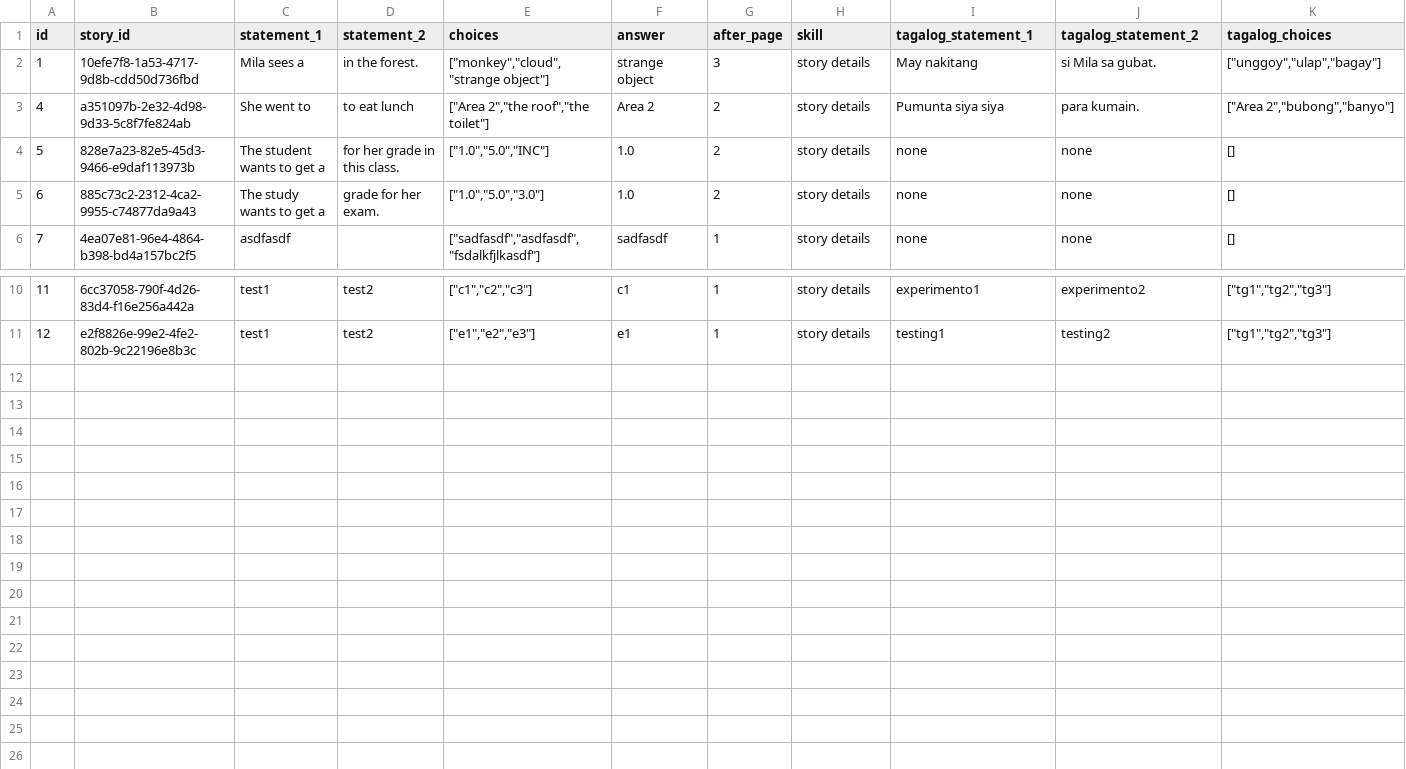
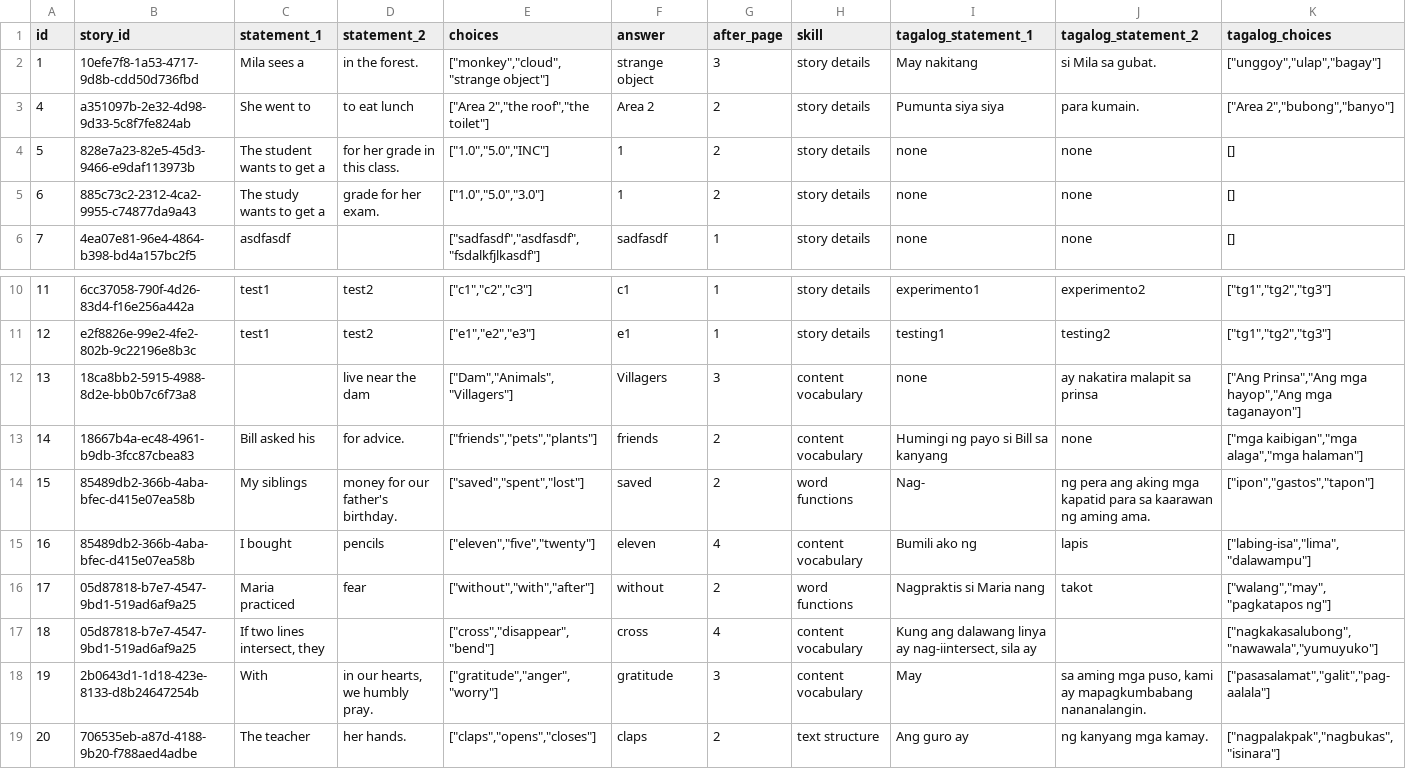
Before and after one commit to syncopascual/BasaBuddy, a CSV file: csv_data/fill_in_blank_rows.csv, drawn as a sheet; only a part is shown, gaps mark what is left out; rows hold the shown columns only; the diff names each change by its address in the sheet, - before the commit and + after, or states it on an @@ line.

```diff
--- a/csv_data/fill_in_blank_rows.csv
+++ b/csv_data/fill_in_blank_rows.csv
-F4:F5 (answer): 1.0
+F4:F5 (answer): 1
+row 12: 13 | 18ca8bb2-5915-4988-8d2e-bb0b7c6f73a8 |  | live near the dam | ["Dam","Animals","Villagers"] | Villagers | 3 | content vocabulary | none | ay nakatira malapit sa prinsa | ["Ang Prinsa","Ang mga hayop","Ang mga taganayon"]
+row 13: 14 | 18667b4a-ec48-4961-b9db-3fcc87cbea83 | Bill asked his | for advice. | ["friends","pets","plants"] | friends | 2 | content vocabulary | Humingi ng payo si Bill sa kanyang | none | ["mga kaibigan","mga alaga","mga halaman"]
+row 14: 15 | 85489db2-366b-4aba-bfec-d415e07ea58b | My siblings | money for our father's birthday. | ["saved","spent","lost"] | saved | 2 | word functions | Nag- | ng pera ang aking mga kapatid para sa kaarawan ng aming ama. | ["ipon","gastos","tapon"]
+row 15: 16 | 85489db2-366b-4aba-bfec-d415e07ea58b | I bought | pencils | ["eleven","five","twenty"] | eleven | 4 | content vocabulary | Bumili ako ng | lapis | ["labing-isa","lima","dalawampu"]
+row 16: 17 | 05d87818-b7e7-4547-9bd1-519ad6af9a25 | Maria practiced | fear | ["without","with","after"] | without | 2 | word functions | Nagpraktis si Maria nang | takot | ["walang","may","pagkatapos ng"]
+row 17: 18 | 05d87818-b7e7-4547-9bd1-519ad6af9a25 | If two lines intersect, they |  | ["cross","disappear","bend"] | cross | 4 | content vocabulary | Kung ang dalawang linya ay nag-iintersect, sila ay |  | ["nagkakasalubong","nawawala","yumuyuko"]
+row 18: 19 | 2b0643d1-1d18-423e-8133-d8b24647254b | With | in our hearts, we humbly pray. | ["gratitude","anger","worry"] | gratitude | 3 | content vocabulary | May | sa aming mga puso, kami ay mapagkumbabang nananalangin. | ["pasasalamat","galit","pag-aalala"]
+row 19: 20 | 706535eb-a87d-4188-9b20-f788aed4adbe | The teacher | her hands. | ["claps","opens","closes"] | claps | 2 | text structure | Ang guro ay | ng kanyang mga kamay. | ["nagpalakpak","nagbukas","isinara"]
```
Also changed, not shown: csv_data/list_stories_rows.csv, csv_data/matching_exercise_rows.csv, 44 other files.
